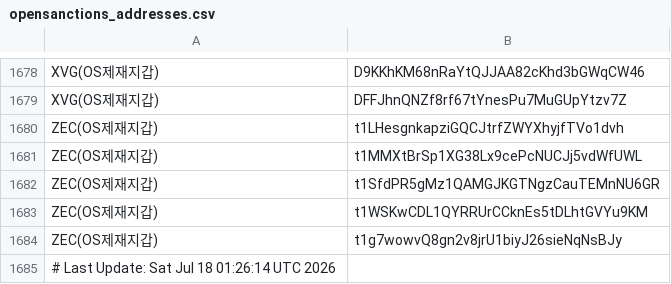
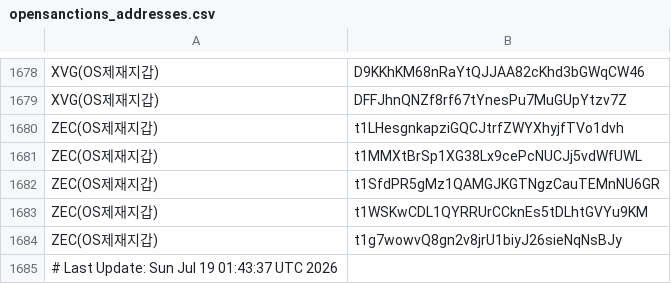
Before and after one commit to kuyongjin/blacklist-wallet-daily-check, a CSV file: opensanctions_addresses.csv, drawn as a sheet; only a part is shown, gaps mark what is left out.

```diff
--- a/opensanctions_addresses.csv
+++ b/opensanctions_addresses.csv
@@ -1684,2 +1684,2 @@ ZEC(OS제재지갑),t1WSKwCDL1QYRRUrCCknEs5tDLhtGVYu9KM
 ZEC(OS제재지갑),t1g7wowvQ8gn2v8jrU1biyJ26sieNqNsBJy
-# Last Update: Sat Jul 18 01:26:14 UTC 2026
+# Last Update: Sun Jul 19 01:43:37 UTC 2026
```
Also changed, not shown: ofac_sanctioned_addresses.csv.
